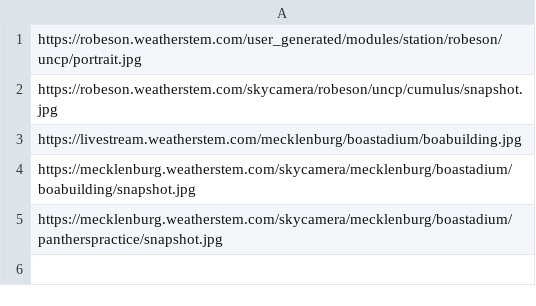
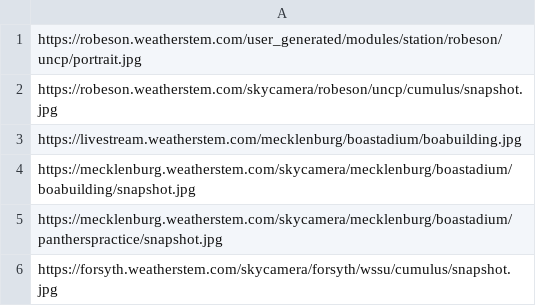
Before and after one commit to StateDocuments/North-Carolina, a CSV file: trafficCameras.csv, drawn as a sheet; the diff names each change by its address in the sheet, - before the commit and + after, or states it on an @@ line.

Commit message:
Update trafficCameras.csv

```diff
--- a/trafficCameras.csv
+++ b/trafficCameras.csv
+row 6: https://forsyth.weatherstem.com/skycamera/forsyth/wssu/cumulus/snapshot.jpg
```
